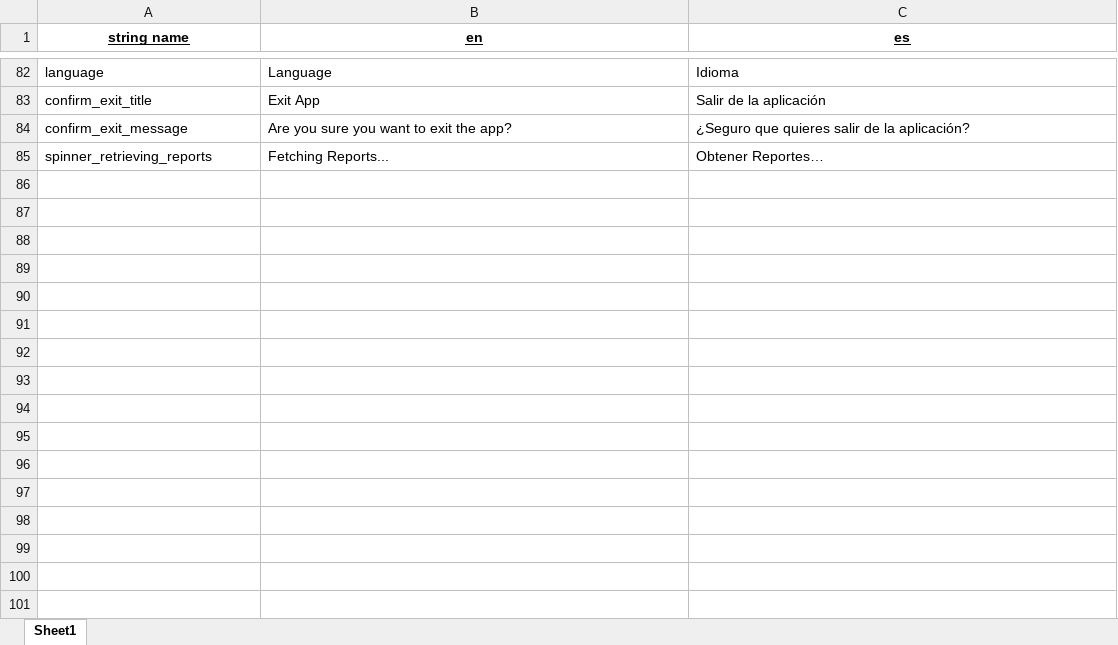
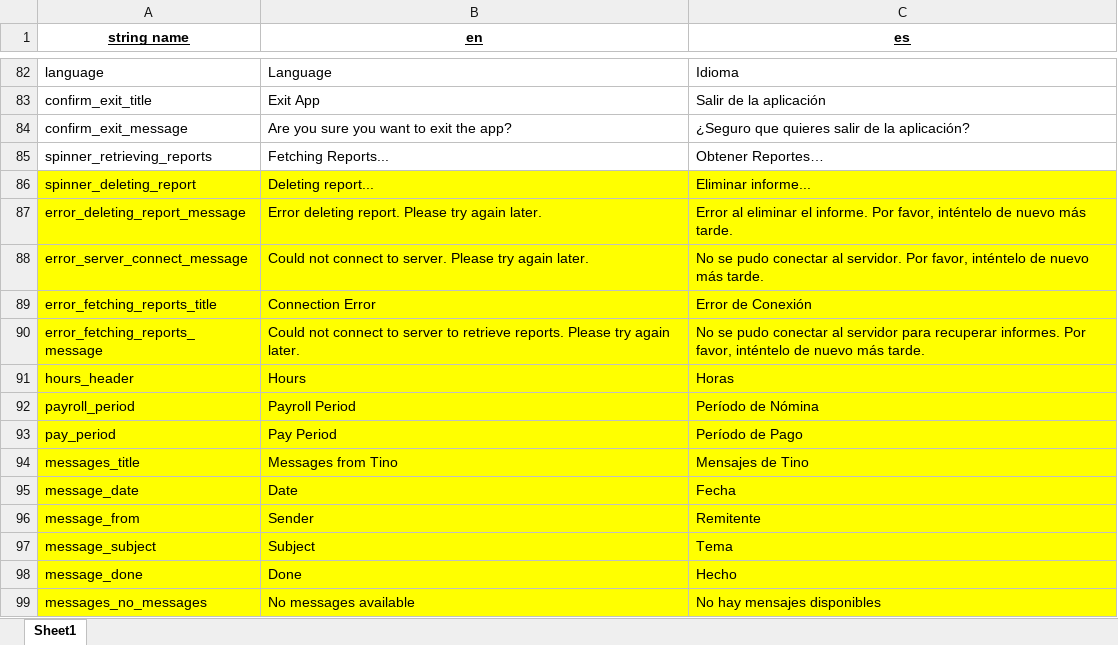
Before and after one commit to chorpler/OnSiteXOldAlpha, an Excel workbook: Docs/Excel/English and Spanish Translations.xlsx, sheet Sheet1, drawn as a sheet; only a part is shown, gaps mark what is left out; values as stored, in another font and other column widths than the file's, no borders; the diff names each change by its address in the sheet, - before the commit and + after, or states it on an @@ line.

Commit message:
Excel sheet, and my updated version numbers that hopefully won't collide with yours

```diff
--- a/Docs/Excel/English and Spanish Translations.xlsx (sheet Sheet1)
+++ b/Docs/Excel/English and Spanish Translations.xlsx (sheet Sheet1)
+row 86: spinner_deleting_report | Deleting report... | Eliminar informe...
+row 87: error_deleting_report_message | Error deleting report. Please try again later. | Error al eliminar el informe. Por favor, inténtelo de nuevo más tarde.
+row 88: error_server_connect_message | Could not connect to server. Please try again later. | No se pudo conectar al servidor. Por favor, inténtelo de nuevo más tarde.
+row 89: error_fetching_reports_title | Connection Error | Error de Conexión
+row 90: error_fetching_reports_message | Could not connect to server to retrieve reports. Please try again later. | No se pudo conectar al servidor para recuperar informes. Por favor, inténtelo de nuevo más tarde.
+row 91: hours_header | Hours | Horas
+row 92: payroll_period | Payroll Period | Período de Nómina
+row 93: pay_period | Pay Period | Período de Pago
+row 94: messages_title | Messages from Tino | Mensajes de Tino
+row 95: message_date | Date | Fecha
+row 96: message_from | Sender | Remitente
+row 97: message_subject | Subject | Tema
+row 98: message_done | Done | Hecho
+row 99: messages_no_messages | No messages available | No hay mensajes disponibles
```
Also changed, not shown: 2 other files.
